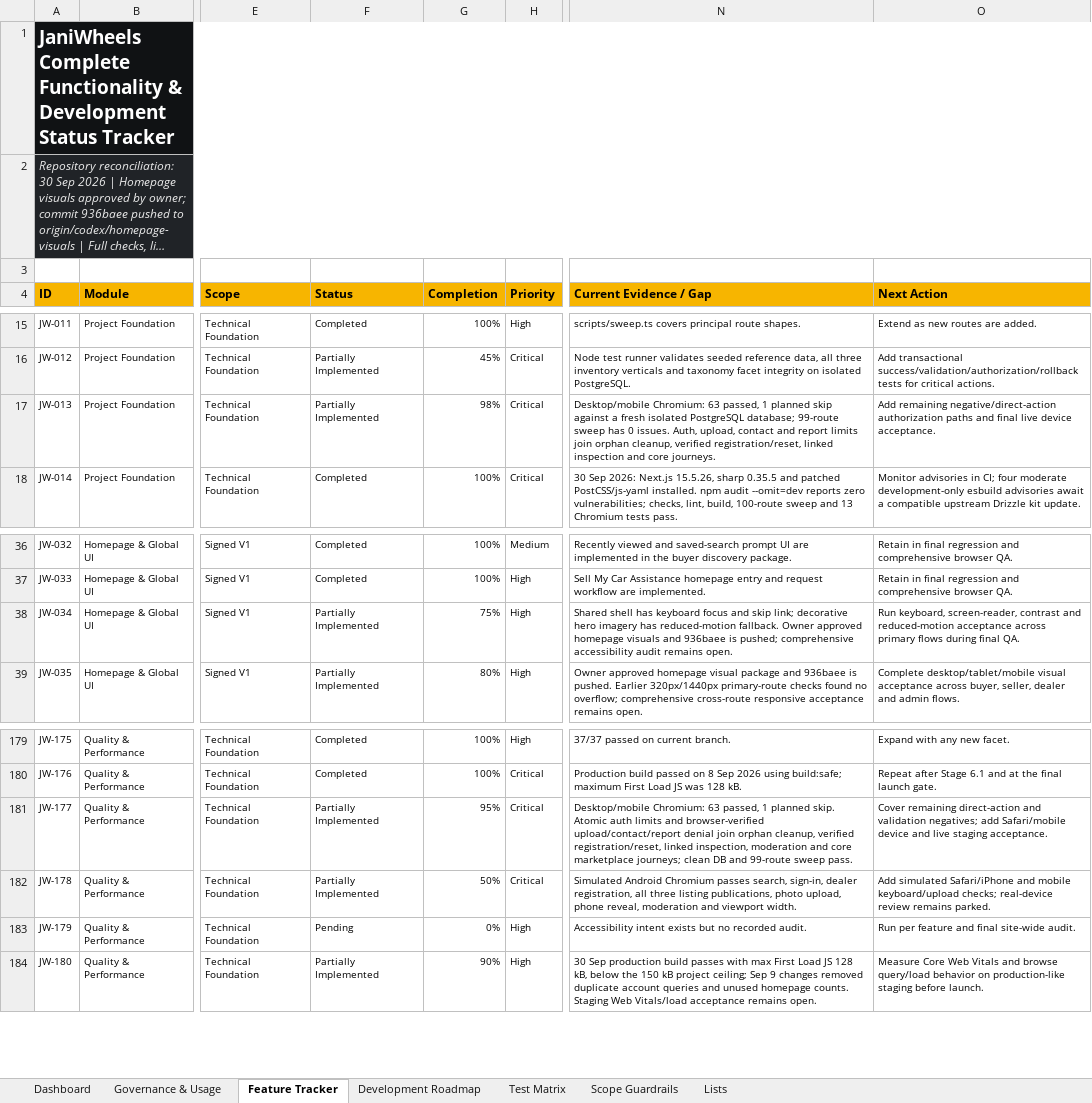
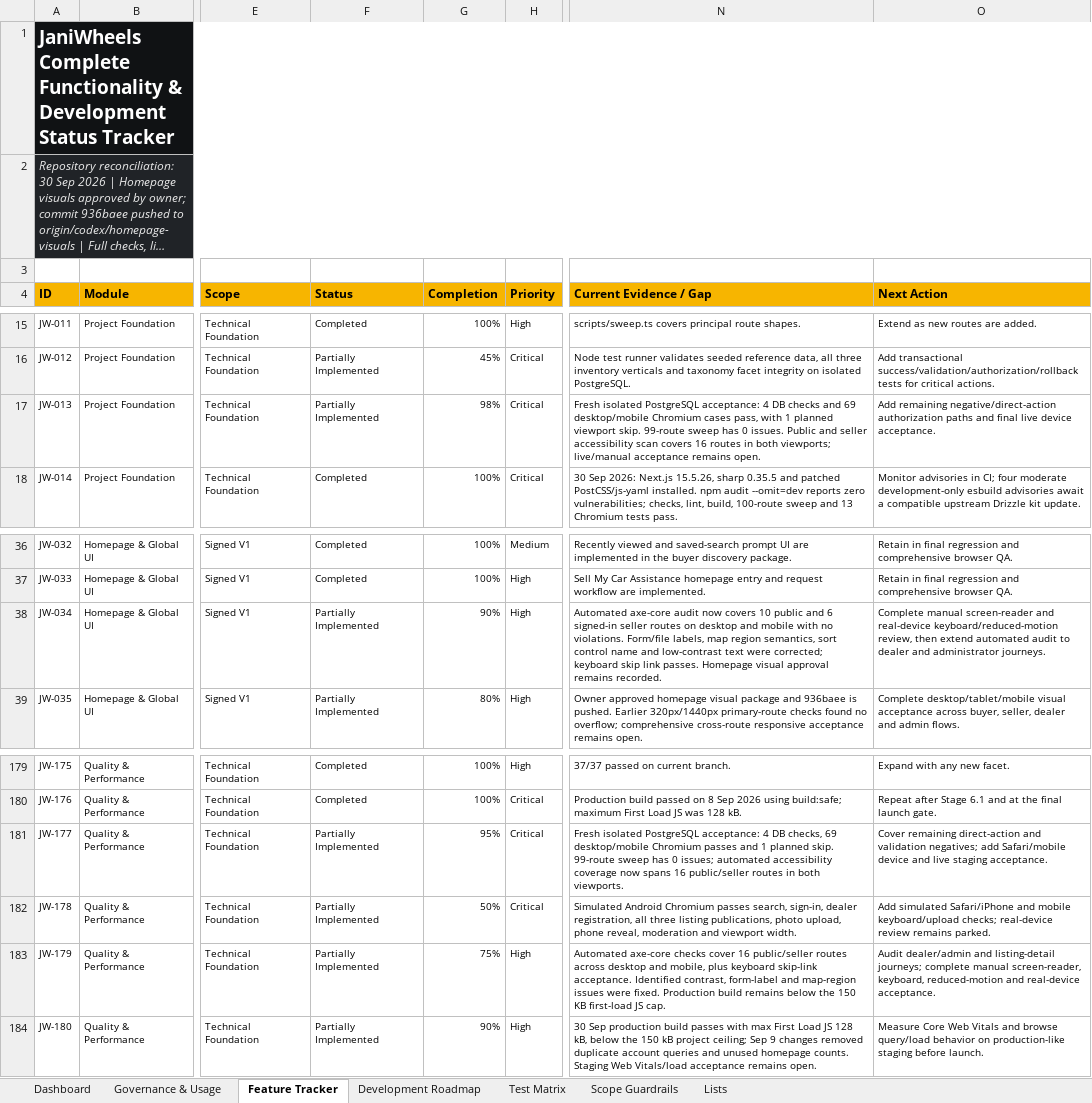
Before and after one commit to Tech-Orbit-Systems/JaniWheels, an Excel workbook: docs/JaniWheels_Complete_Feature_Development_Tracker.xlsx, sheet Feature Tracker, drawn as a sheet; only a part is shown, gaps mark what is left out; long unchanged cells end in …; values as stored, in another font and other column widths than the file's, no borders; conditional formats and table styles not drawn; the diff names each change by its address in the sheet, - before the commit and + after, or states it on an @@ line.

Commit message:
Audit public and seller accessibility

```diff
--- a/docs/JaniWheels_Complete_Feature_Development_Tracker.xlsx (sheet Feature Tracker)
+++ b/docs/JaniWheels_Complete_Feature_Development_Tracker.xlsx (sheet Feature Tracker)
-N17 (Current Evidence / Gap): Desktop/mobile Chromium: 63 passed, 1 planned skip against a fresh isolated PostgreSQL database; 99-route sweep has 0 issues. Auth, upload, contact and report limits join orphan cleanup, verified registration/reset, linked inspection and core journeys.
+N17 (Current Evidence / Gap): Fresh isolated PostgreSQL acceptance: 4 DB checks and 69 desktop/mobile Chromium cases pass, with 1 planned viewport skip. 99-route sweep has 0 issues. Public and seller accessibility scan covers 16 routes in both viewports; live/manual acceptance remains open.
-G38 (Completion): 75%
+G38 (Completion): 90%
-N38 (Current Evidence / Gap): Shared shell has keyboard focus and skip link; decorative hero imagery has reduced-motion fallback. Owner approved homepage visuals and 936baee is pushed; comprehensive accessibility audit remains open.
+N38 (Current Evidence / Gap): Automated axe-core audit now covers 10 public and 6 signed-in seller routes on desktop and mobile with no violations. Form/file labels, map region semantics, sort control name and low-contrast text were corrected; keyboard skip link passes. Homepage visual approval remains recorded.
-O38 (Next Action): Run keyboard, screen-reader, contrast and reduced-motion acceptance across primary flows during final QA.
+O38 (Next Action): Complete manual screen-reader and real-device keyboard/reduced-motion review, then extend automated audit to dealer and administrator journeys.
-N181 (Current Evidence / Gap): Desktop/mobile Chromium: 63 passed, 1 planned skip. Atomic auth limits and browser-verified upload/contact/report denial join orphan cleanup, verified registration/reset, linked inspection, moderation and core marketplace journeys; clean DB and 99-route sweep pass.
+N181 (Current Evidence / Gap): Fresh isolated PostgreSQL acceptance: 4 DB checks, 69 desktop/mobile Chromium passes and 1 planned skip. 99-route sweep has 0 issues; automated accessibility coverage now spans 16 public/seller routes in both viewports.
-F183 (Status): Pending
+F183 (Status): Partially Implemented
-G183 (Completion): 0%
+G183 (Completion): 75%
-N183 (Current Evidence / Gap): Accessibility intent exists but no recorded audit.
+N183 (Current Evidence / Gap): Automated axe-core checks cover 16 public/seller routes across desktop and mobile, plus keyboard skip-link acceptance. Identified contrast, form-label and map-region issues were fixed. Production build remains below the 150 KB first-load JS cap.
-O183 (Next Action): Run per feature and final site-wide audit.
+O183 (Next Action): Audit dealer/admin and listing-detail journeys; complete manual screen-reader, keyboard, reduced-motion and real-device acceptance.
```
Also changed, not shown: sheet Dashboard, sheet Test Matrix, sheet Governance & Usage, charts or pictures, 16 other files.
